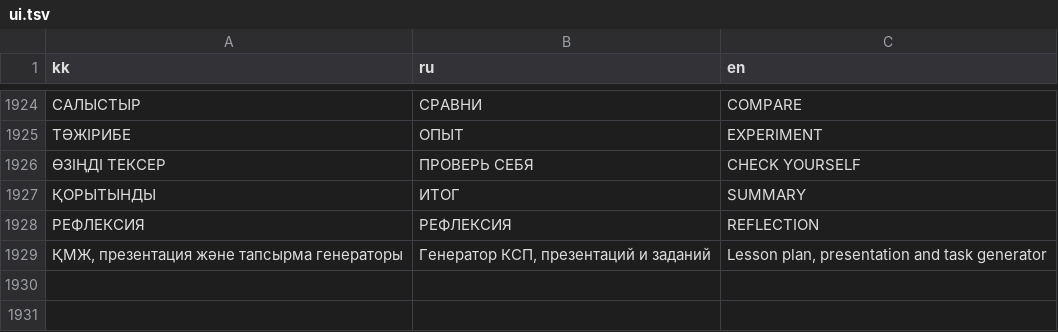
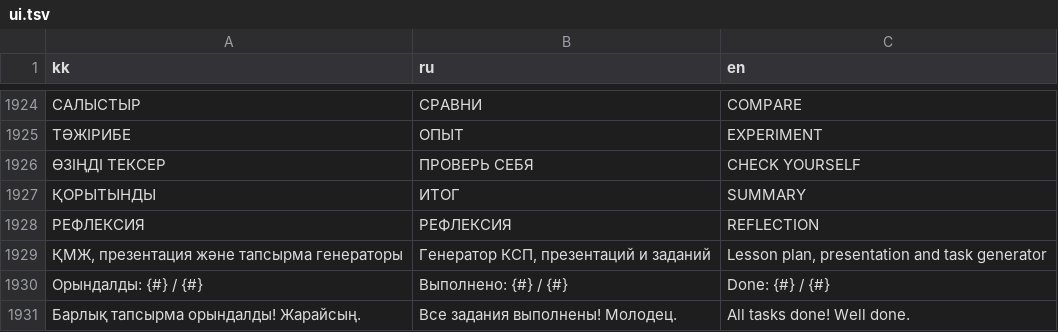
Before and after one commit to kerim-kz/Physics-laboratory, a TSV file: src/i18n/ui.tsv, drawn as a sheet; only a part is shown, gaps mark what is left out; the diff names each change by its address in the sheet, - before the commit and + after, or states it on an @@ line.

```diff
--- a/src/i18n/ui.tsv
+++ b/src/i18n/ui.tsv
+row 1930: Орындалды: {#} / {#} | Выполнено: {#} / {#} | Done: {#} / {#}
+row 1931: Барлық тапсырма орындалды! Жарайсың. | Все задания выполнены! Молодец. | All tasks done! Well done.
```
Also changed, not shown: 23 other files.
